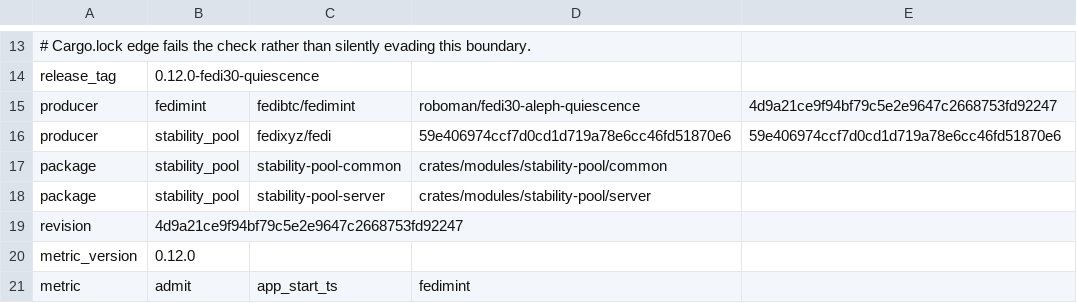
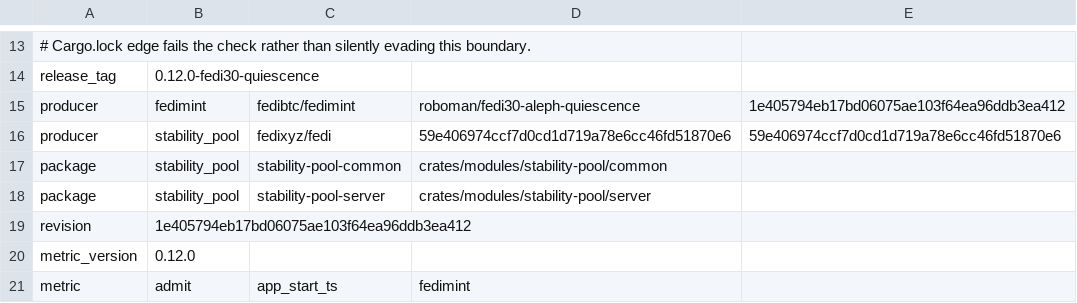
Before and after one commit to fedibtc/manifold, a TSV file: docs/telemetry/fedimint-metrics-v0.12.0-fedi30-quiescence.tsv, drawn as a sheet; only a part is shown, gaps mark what is left out.

Commit message:
feat(mg): let a transfer drain an idle quiescent session
Under Aleph quiescence a guardian with no work of its own parks until
half the session timeout. A round needs units from 2f+1 guardians, so a
guardian transfer, which waits for the source guardian's session to
end, could wait about 33 minutes on an idle federation.

The fedimint pin now has a guardian with a shutdown due ask its peers
every 5 seconds to drain the current session, and a peer that receives
the request stops parking. On a four-guardian devimint with quiescence
on, an idle session ended 183 seconds after one guardian's shutdown
request, against 1665 seconds before. With quiescence off, no request is
sent.

The request is a P2PMessage::Default with a private variant, so older
fedimintd peers decode it and log it as an unexpected variant instead of
failing to decode the frame.

Rho-Agent-Id: kjhiaepqvmpb

```diff
--- a/docs/telemetry/fedimint-metrics-v0.12.0-fedi30-quiescence.tsv
+++ b/docs/telemetry/fedimint-metrics-v0.12.0-fedi30-quiescence.tsv
@@ -14,3 +14,3 @@
 release_tag	0.12.0-fedi30-quiescence
-producer	fedimint	fedibtc/fedimint	roboman/fedi30-aleph-quiescence	4d9a21ce9f94bf79c5e2e9647c2668753fd92247
+producer	fedimint	fedibtc/fedimint	roboman/fedi30-aleph-quiescence	1e405794eb17bd06075ae103f64ea96ddb3ea412
 producer	stability_pool	fedixyz/fedi	59e406974ccf7d0cd1d719a78e6cc46fd51870e6	59e406974ccf7d0cd1d719a78e6cc46fd51870e6
@@ -18,3 +18,3 @@ package	stability_pool	stability-pool-common	crates/modules/stability-pool/commo
 package	stability_pool	stability-pool-server	crates/modules/stability-pool/server
-revision	4d9a21ce9f94bf79c5e2e9647c2668753fd92247
+revision	1e405794eb17bd06075ae103f64ea96ddb3ea412
 metric_version	0.12.0
```
Also changed, not shown: 6 other files.
